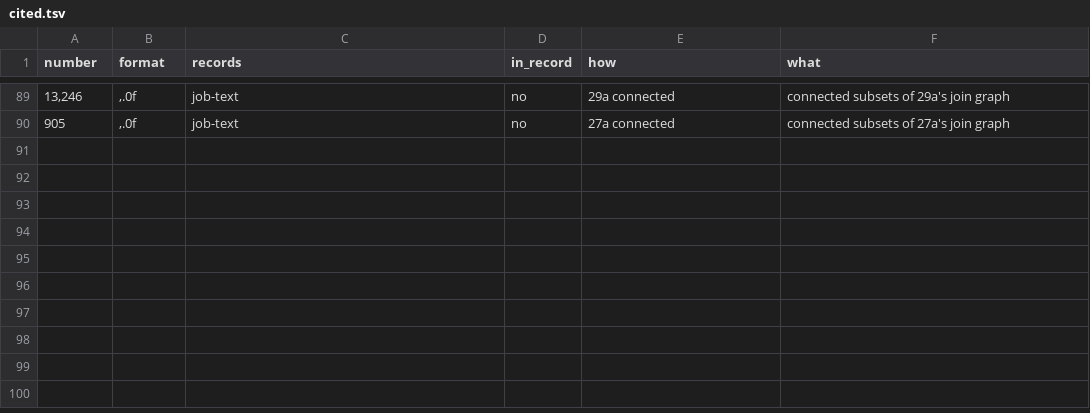
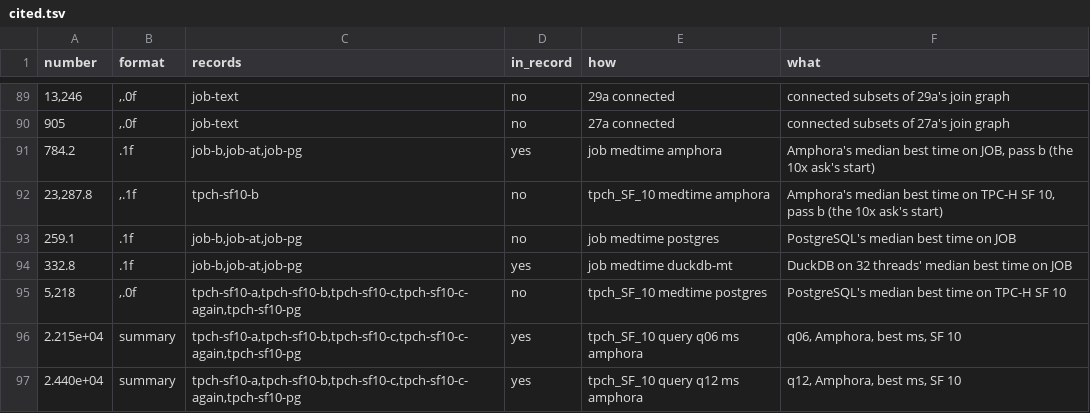
Before and after one commit to hyper-light/amphora, a TSV file: bench/planner/cited.tsv, drawn as a sheet; only a part is shown, gaps mark what is left out; the diff names each change by its address in the sheet, - before the commit and + after, or states it on an @@ line.

```diff
--- a/bench/planner/cited.tsv
+++ b/bench/planner/cited.tsv
+row 91: 784.2 | .1f | job-b,job-at,job-pg | yes | job medtime amphora | Amphora's median best time on JOB, pass b (the 10x ask's start)
+row 92: 23,287.8 | ,.1f | tpch-sf10-b | no | tpch_SF_10 medtime amphora | Amphora's median best time on TPC-H SF 10, pass b (the 10x ask's start)
+row 93: 259.1 | .1f | job-b,job-at,job-pg | no | job medtime postgres | PostgreSQL's median best time on JOB
+row 94: 332.8 | .1f | job-b,job-at,job-pg | yes | job medtime duckdb-mt | DuckDB on 32 threads' median best time on JOB
+row 95: 5,218 | ,.0f | tpch-sf10-a,tpch-sf10-b,tpch-sf10-c,tpch-sf10-c-again,tpch-sf10-pg | no | tpch_SF_10 medtime postgres | PostgreSQL's median best time on TPC-H SF 10
+row 96: 2.215e+04 | summary | tpch-sf10-a,tpch-sf10-b,tpch-sf10-c,tpch-sf10-c-again,tpch-sf10-pg | yes | tpch_SF_10 query q06 ms amphora | q06, Amphora, best ms, SF 10
+row 97: 2.440e+04 | summary | tpch-sf10-a,tpch-sf10-b,tpch-sf10-c,tpch-sf10-c-again,tpch-sf10-pg | yes | tpch_SF_10 query q12 ms amphora | q12, Amphora, best ms, SF 10
```
Also changed, not shown: 2 other files.
